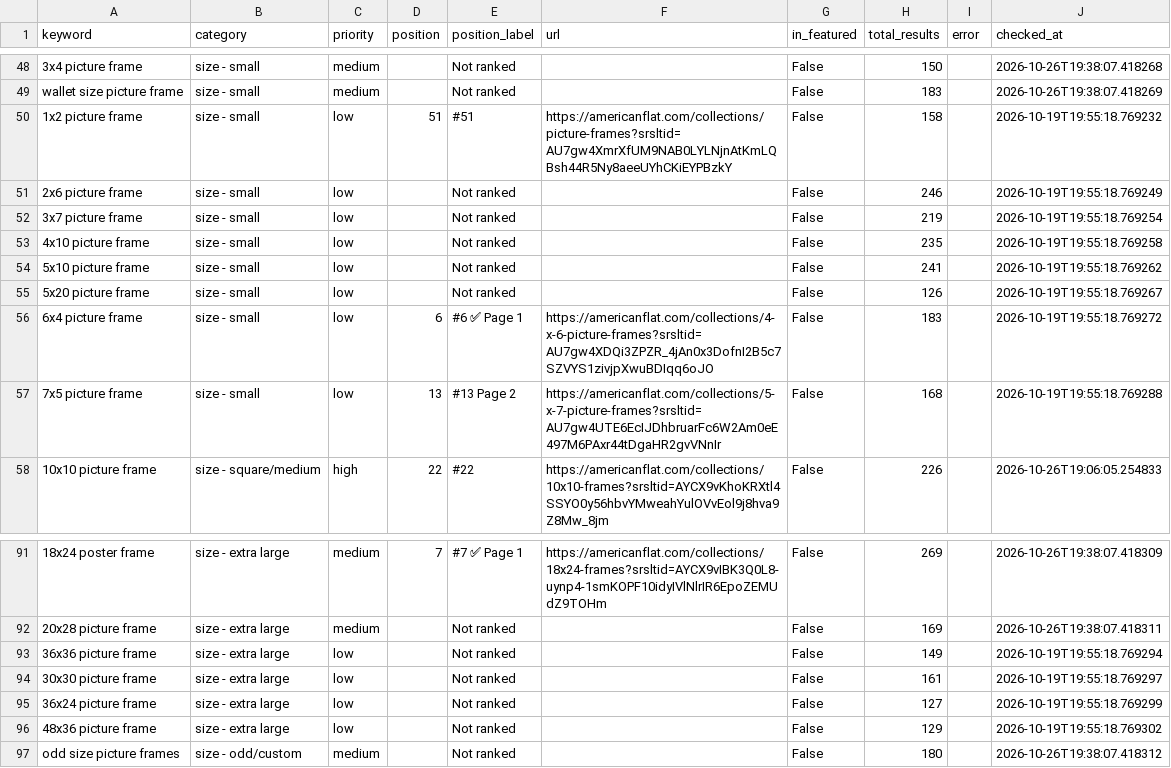
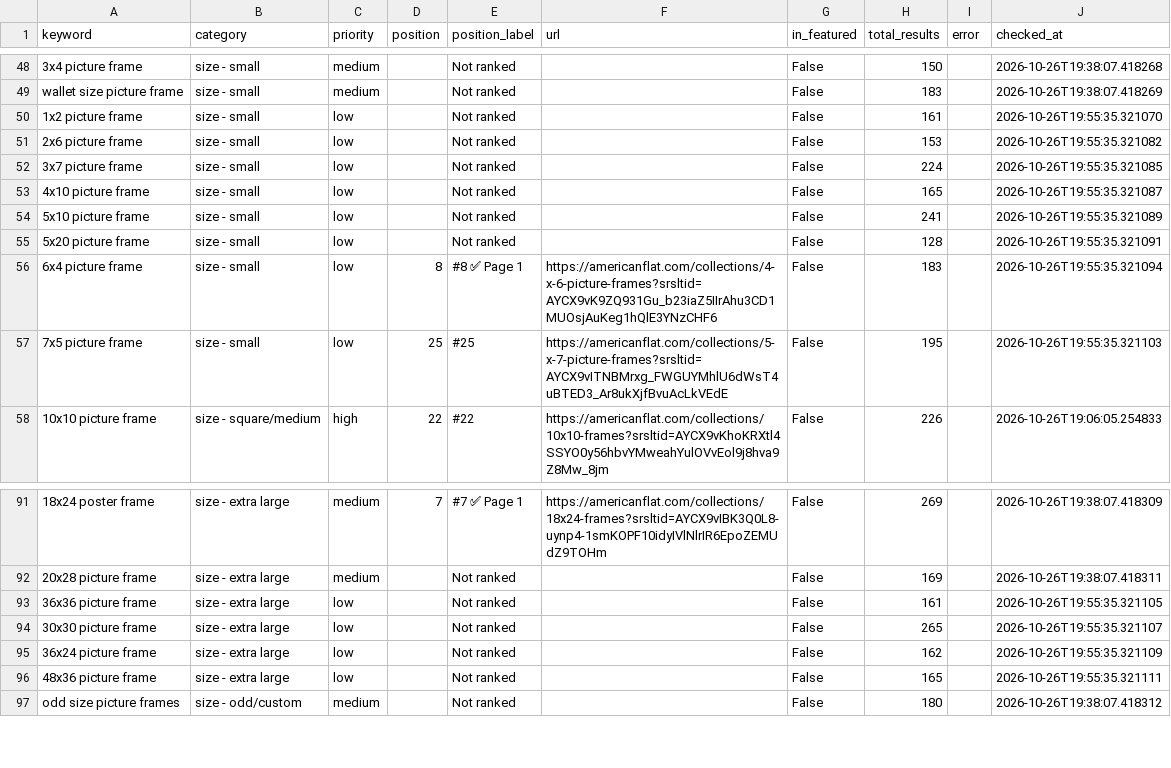
Before and after one commit to juan-americanflat/webcrawler, a CSV file: results_latest.csv, drawn as a sheet; only a part is shown, gaps mark what is left out; the diff covers the shown part only; the diff names each change by its address in the sheet, - before the commit and + after, or states it on an @@ line.

```diff
--- a/results_latest.csv
+++ b/results_latest.csv
-D50 (position): 51
+D50 (position): (empty)
-E50 (position_label): #51
+E50 (position_label): Not ranked
-F50 (url): https://americanflat.com/collections/picture-frames?srsltid=AU7gw4XmrXfUM9NAB0LYLNjnAtKmLQBsh44R5Ny8aeeUYhCKiEYPBzkY
+F50 (url): (empty)
-H50 (total_results): 158
+H50 (total_results): 161
-J50 (checked_at): 2026-10-19T19:55:18.769232
+J50 (checked_at): 2026-10-26T19:55:35.321070
-H51 (total_results): 246
+H51 (total_results): 153
-J51 (checked_at): 2026-10-19T19:55:18.769249
+J51 (checked_at): 2026-10-26T19:55:35.321082
-H52 (total_results): 219
+H52 (total_results): 224
-J52 (checked_at): 2026-10-19T19:55:18.769254
+J52 (checked_at): 2026-10-26T19:55:35.321085
-H53 (total_results): 235
+H53 (total_results): 165
-J53 (checked_at): 2026-10-19T19:55:18.769258
+J53 (checked_at): 2026-10-26T19:55:35.321087
-J54 (checked_at): 2026-10-19T19:55:18.769262
+J54 (checked_at): 2026-10-26T19:55:35.321089
-H55 (total_results): 126
+H55 (total_results): 128
-J55 (checked_at): 2026-10-19T19:55:18.769267
+J55 (checked_at): 2026-10-26T19:55:35.321091
-D56 (position): 6
+D56 (position): 8
-E56 (position_label): #6 ✅ Page 1
+E56 (position_label): #8 ✅ Page 1
-F56 (url): https://americanflat.com/collections/4-x-6-picture-frames?srsltid=AU7gw4XDQi3ZPZR_4jAn0x3DofnI2B5c7SZVYS1zivjpXwuBDIqq6oJO
+F56 (url): https://americanflat.com/collections/4-x-6-picture-frames?srsltid=AYCX9vK9ZQ931Gu_b23iaZ5IIrAhu3CD1MUOsjAuKeg1hQlE3YNzCHF6
-J56 (checked_at): 2026-10-19T19:55:18.769272
+J56 (checked_at): 2026-10-26T19:55:35.321094
-D57 (position): 13
+D57 (position): 25
-E57 (position_label): #13 Page 2
+E57 (position_label): #25
-F57 (url): https://americanflat.com/collections/5-x-7-picture-frames?srsltid=AU7gw4UTE6EcIJDhbruarFc6W2Am0eE497M6PAxr44tDgaHR2gvVNnIr
+F57 (url): https://americanflat.com/collections/5-x-7-picture-frames?srsltid=AYCX9vITNBMrxg_FWGUYMhlU6dWsT4uBTED3_Ar8ukXjfBvuAcLkVEdE
-H57 (total_results): 168
+H57 (total_results): 195
-J57 (checked_at): 2026-10-19T19:55:18.769288
+J57 (checked_at): 2026-10-26T19:55:35.321103
-H93 (total_results): 149
+H93 (total_results): 161
-J93 (checked_at): 2026-10-19T19:55:18.769294
+J93 (checked_at): 2026-10-26T19:55:35.321105
-H94 (total_results): 161
+H94 (total_results): 265
-J94 (checked_at): 2026-10-19T19:55:18.769297
+J94 (checked_at): 2026-10-26T19:55:35.321107
-H95 (total_results): 127
+H95 (total_results): 162
-J95 (checked_at): 2026-10-19T19:55:18.769299
+J95 (checked_at): 2026-10-26T19:55:35.321109
-H96 (total_results): 129
+H96 (total_results): 165
-J96 (checked_at): 2026-10-19T19:55:18.769302
+J96 (checked_at): 2026-10-26T19:55:35.321111
```
Also changed, not shown: 57 edited cells elsewhere in this file, results_history/results_2026-10-26.csv.
